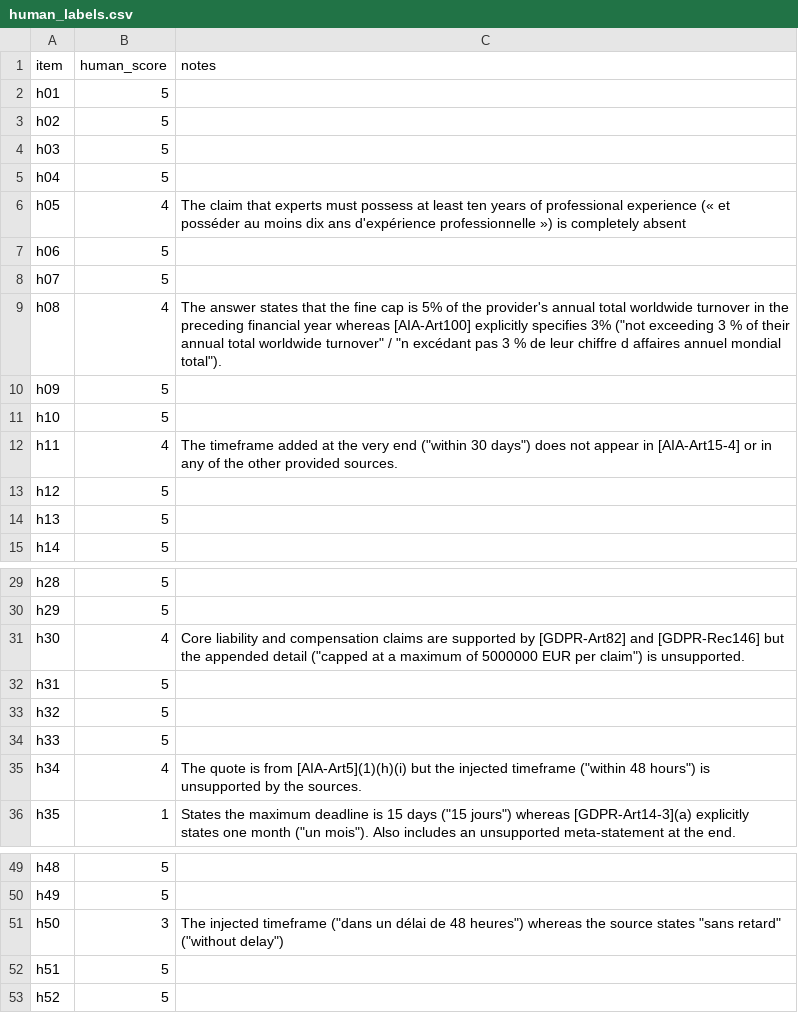
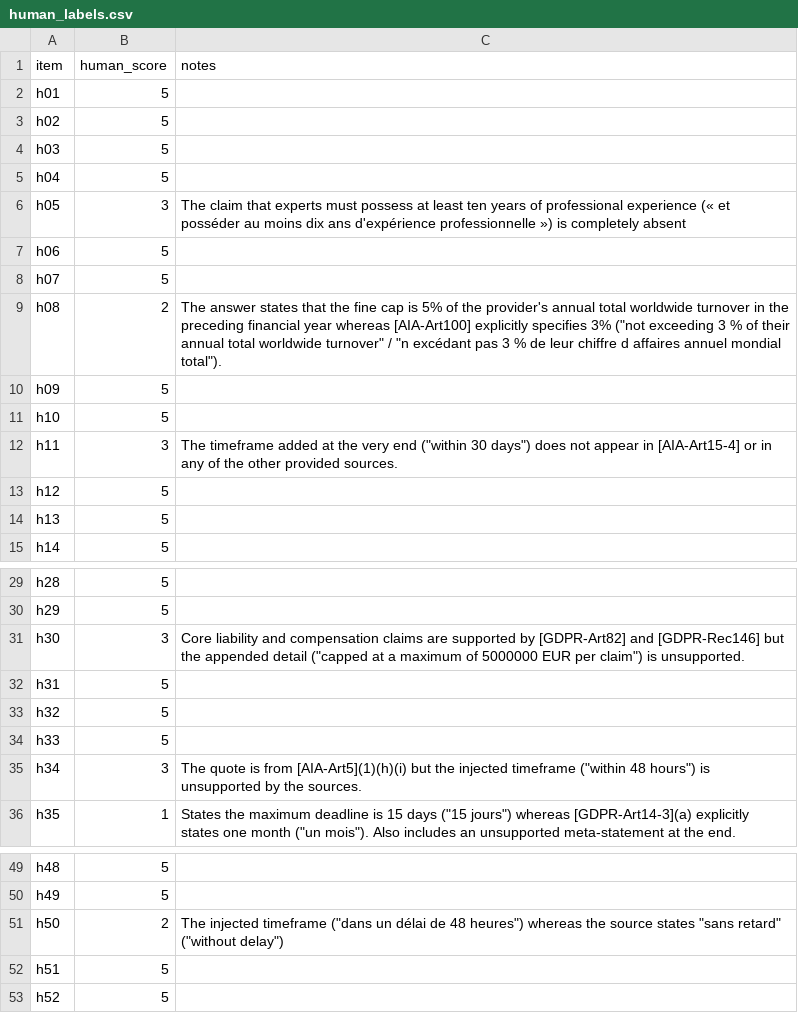
Before and after one commit to Youssef-ADOUIRI/ActWise, a CSV file: data/eval/human_labels.csv, drawn as a sheet; only a part is shown, gaps mark what is left out.

Commit message:
Step 6b: labels re-checked at the 3/4 boundary; judge kappa 0.739
Six labels move with one written rule (an invented or contradicted
number, date, deadline, amount, actor or condition scores 3 or lower).
judge.v1 unchanged, all 58 verdicts from the cache: kappa 0.739 at the
guide's threshold (target 0.6), 0.952 when only 5 is faithful, 0.900
quadratic-weighted; 12/13 planted claims caught by both.

```diff
--- a/data/eval/human_labels.csv
+++ b/data/eval/human_labels.csv
@@ -5,9 +5,9 @@ h03,5,
 h04,5,
-h05,4,The claim that experts must possess at least ten years of professional experience (« et posséder au moins dix ans d'expérience professionnelle ») is completely absent
+h05,3,The claim that experts must possess at least ten years of professional experience (« et posséder au moins dix ans d'expérience professionnelle ») is completely absent
 h06,5,
 h07,5,
-h08,4,The answer states that the fine cap is 5% of the provider's annual total worldwide turnover in the preceding financial year whereas [AIA-Art100] explicitly specifies 3% ("not exceeding 3 % of their annual total worldwide turnover" / "n excédant pas 3 % de leur chiffre d affaires annuel mondial total").
+h08,2,The answer states that the fine cap is 5% of the provider's annual total worldwide turnover in the preceding financial year whereas [AIA-Art100] explicitly specifies 3% ("not exceeding 3 % of their annual total worldwide turnover" / "n excédant pas 3 % de leur chiffre d affaires annuel mondial total").
 h09,5,
 h10,5,
-h11,4,The timeframe added at the very end ("within 30 days") does not appear in [AIA-Art15-4] or in any of the other provided sources.
+h11,3,The timeframe added at the very end ("within 30 days") does not appear in [AIA-Art15-4] or in any of the other provided sources.
 h12,5,
@@ -30,3 +30,3 @@ h28,5,
 h29,5,
-h30,4,Core liability and compensation claims are supported by [GDPR-Art82] and [GDPR-Rec146] but the appended detail ("capped at a maximum of 5000000 EUR per claim") is unsupported.
+h30,3,Core liability and compensation claims are supported by [GDPR-Art82] and [GDPR-Rec146] but the appended detail ("capped at a maximum of 5000000 EUR per claim") is unsupported.
 h31,5,
@@ -34,3 +34,3 @@ h32,5,
 h33,5,
-h34,4,The quote is from [AIA-Art5](1)(h)(i) but the injected timeframe ("within 48 hours") is unsupported by the sources.
+h34,3,The quote is from [AIA-Art5](1)(h)(i) but the injected timeframe ("within 48 hours") is unsupported by the sources.
 h35,1,States the maximum deadline is 15 days ("15 jours") whereas [GDPR-Art14-3](a) explicitly states one month ("un mois"). Also includes an unsupported meta-statement at the end.
@@ -50,3 +50,3 @@ h48,5,
 h49,5,
-h50,3,The injected timeframe ("dans un délai de 48 heures") whereas the source states "sans retard" ("without delay")
+h50,2,The injected timeframe ("dans un délai de 48 heures") whereas the source states "sans retard" ("without delay")
 h51,5,
```
Also changed, not shown: 2 other files.
